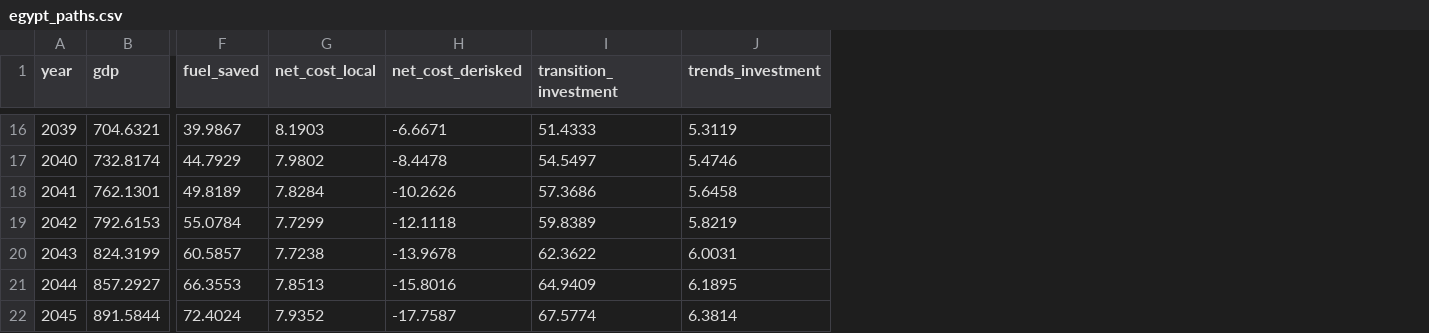
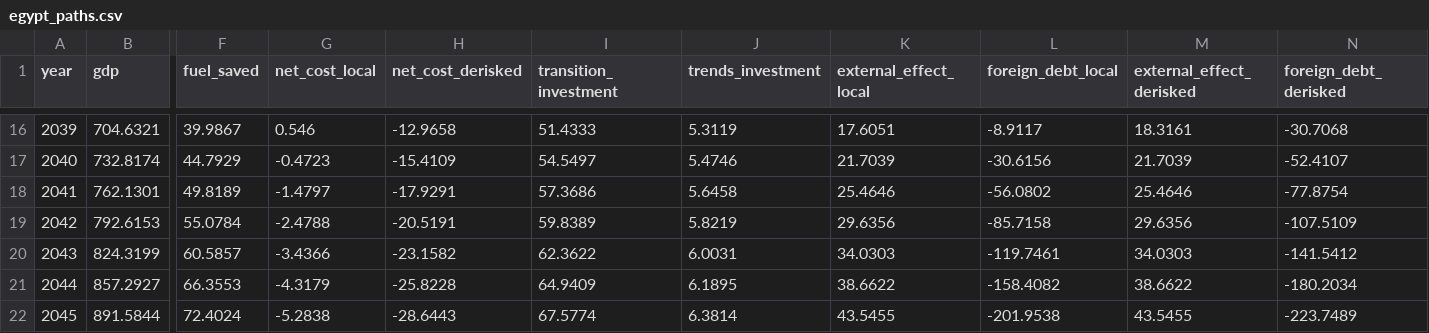
Before and after one commit to sjstretton/writing, a CSV file: B Theory and Research/3.4.EnergyTransitionMacroeconomics/2.Source/egypt_paths.csv, drawn as a sheet; only a part is shown, gaps mark what is left out; the diff covers the shown part only; the diff names each change by its address in the sheet, - before the commit and + after, or states it on an @@ line.

```diff
--- a/B Theory and Research/3.4.EnergyTransitionMacroeconomics/2.Source/egypt_paths.csv
+++ b/B Theory and Research/3.4.EnergyTransitionMacroeconomics/2.Source/egypt_paths.csv
+column K (external_effect_local), rows 16-22: 17.6051 | 21.7039 | 25.4646 | 29.6356 | 34.0303 | 38.6622 | 43.5455
+column L (foreign_debt_local), rows 16-22: -8.9117 | -30.6156 | -56.0802 | -85.7158 | -119.7461 | -158.4082 | -201.9538
+column M (external_effect_derisked), rows 16-22: 18.3161 | 21.7039 | 25.4646 | 29.6356 | 34.0303 | 38.6622 | 43.5455
+column N (foreign_debt_derisked), rows 16-22: -30.7068 | -52.4107 | -77.8754 | -107.5109 | -141.5412 | -180.2034 | -223.7489
-G16 (net_cost_local): 8.1903
+G16 (net_cost_local): 0.546
-H16 (net_cost_derisked): -6.6671
+H16 (net_cost_derisked): -12.9658
-G17 (net_cost_local): 7.9802
+G17 (net_cost_local): -0.4723
-H17 (net_cost_derisked): -8.4478
+H17 (net_cost_derisked): -15.4109
-G18 (net_cost_local): 7.8284
+G18 (net_cost_local): -1.4797
-H18 (net_cost_derisked): -10.2626
+H18 (net_cost_derisked): -17.9291
-G19 (net_cost_local): 7.7299
+G19 (net_cost_local): -2.4788
-H19 (net_cost_derisked): -12.1118
+H19 (net_cost_derisked): -20.5191
-G20 (net_cost_local): 7.7238
+G20 (net_cost_local): -3.4366
-H20 (net_cost_derisked): -13.9678
+H20 (net_cost_derisked): -23.1582
-G21 (net_cost_local): 7.8513
+G21 (net_cost_local): -4.3179
-H21 (net_cost_derisked): -15.8016
+H21 (net_cost_derisked): -25.8228
-G22 (net_cost_local): 7.9352
+G22 (net_cost_local): -5.2838
-H22 (net_cost_derisked): -17.7587
+H22 (net_cost_derisked): -28.6443
```
Also changed, not shown: 28 edited cells elsewhere in this file, B Theory and Research/3.4.EnergyTransitionMacroeconomics/2.Source/egypt_payer_table.csv, B Theory and Research/3.4.EnergyTransitionMacroeconomics/2.Source/egypt_power_unit_costs.csv, 15 other files.
